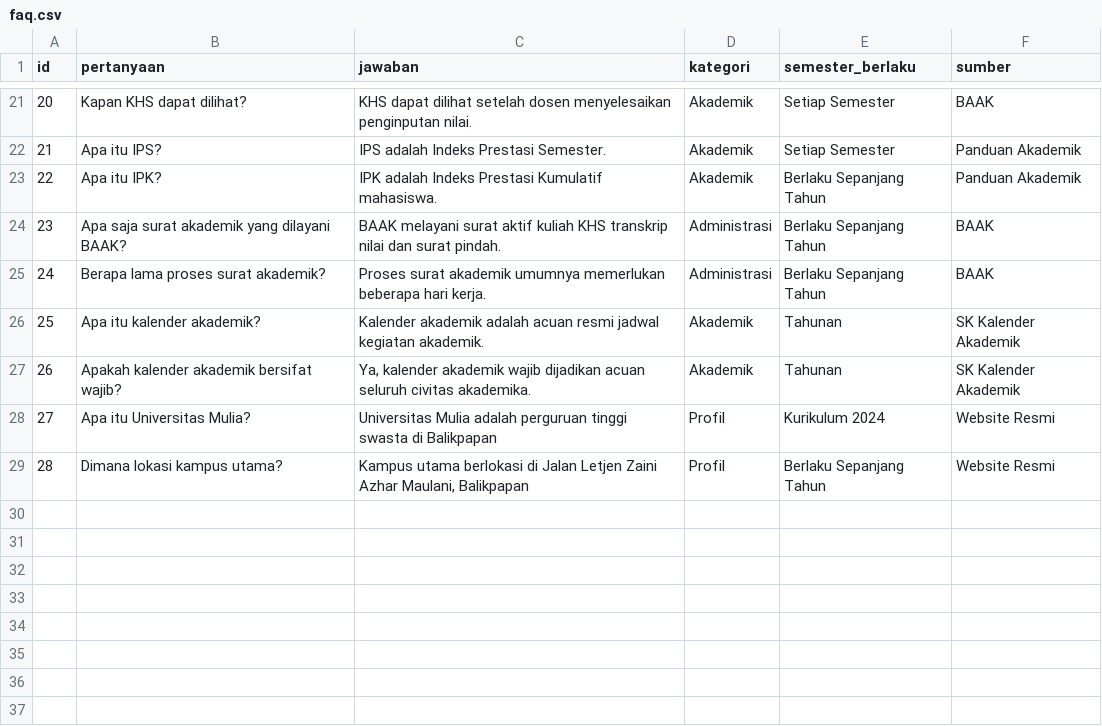
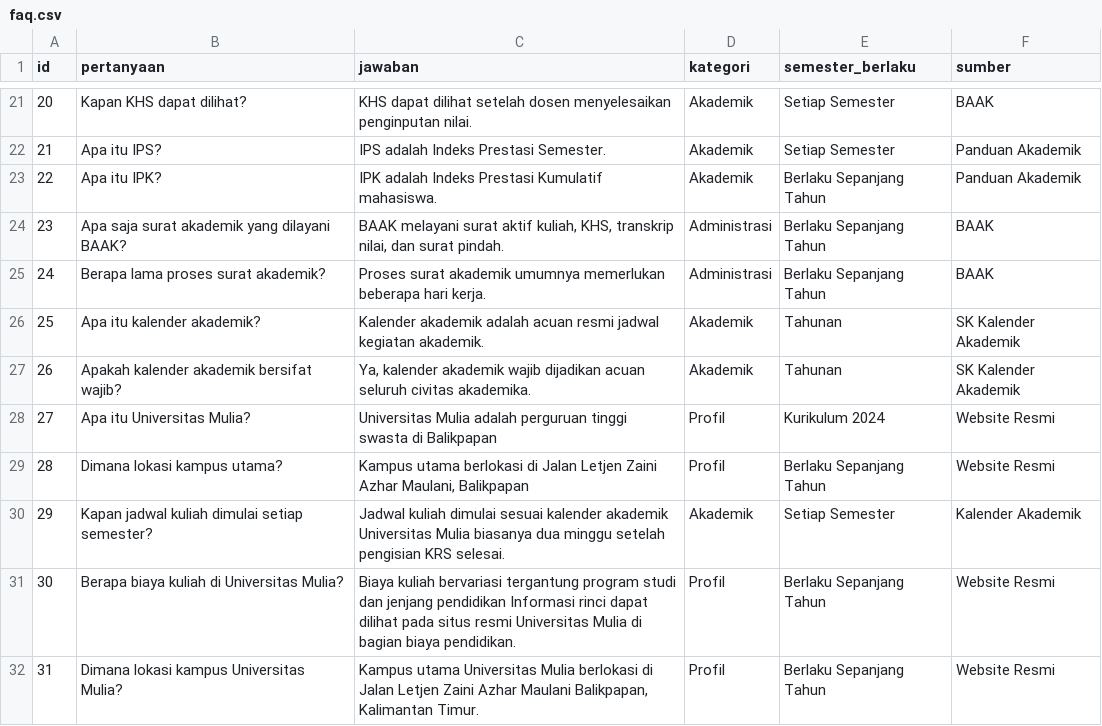
Before and after one commit to josephwinokan/proposal-skripsi-chatbot, a CSV file: faq.csv, drawn as a sheet; only a part is shown, gaps mark what is left out.

Commit message:
csv update

```diff
--- a/faq.csv
+++ b/faq.csv
@@ -23,3 +23,3 @@ id,pertanyaan,jawaban,kategori,semester_berlaku,sumber
 22,Apa itu IPK?,IPK adalah Indeks Prestasi Kumulatif mahasiswa.,Akademik,Berlaku Sepanjang Tahun,Panduan Akademik
-23,Apa saja surat akademik yang dilayani BAAK?,BAAK melayani surat aktif kuliah KHS transkrip nilai dan surat pindah.,Administrasi,Berlaku Sepanjang Tahun,BAAK
+23,Apa saja surat akademik yang dilayani BAAK?,"BAAK melayani surat aktif kuliah, KHS, transkrip nilai, dan surat pindah.",Administrasi,Berlaku Sepanjang Tahun,BAAK
 24,Berapa lama proses surat akademik?,Proses surat akademik umumnya memerlukan beberapa hari kerja.,Administrasi,Berlaku Sepanjang Tahun,BAAK
@@ -29 +29,4 @@ id,pertanyaan,jawaban,kategori,semester_berlaku,sumber
 28,Dimana lokasi kampus utama?,"Kampus utama berlokasi di Jalan Letjen Zaini Azhar Maulani, Balikpapan",Profil,Berlaku Sepanjang Tahun,Website Resmi
+29,Kapan jadwal kuliah dimulai setiap semester?,Jadwal kuliah dimulai sesuai kalender akademik Universitas Mulia biasanya dua minggu setelah pengisian KRS selesai.,Akademik,Setiap Semester,Kalender Akademik
+30,Berapa biaya kuliah di Universitas Mulia?,Biaya kuliah bervariasi tergantung program studi dan jenjang pendidikan Informasi rinci dapat dilihat pada situs resmi Universitas Mulia di bagian biaya pendidikan.,Profil,Berlaku Sepanjang Tahun,Website Resmi
+31,Dimana lokasi kampus Universitas Mulia?,"Kampus utama Universitas Mulia berlokasi di Jalan Letjen Zaini Azhar Maulani Balikpapan, Kalimantan Timur.",Profil,Berlaku Sepanjang Tahun,Website Resmi
```
